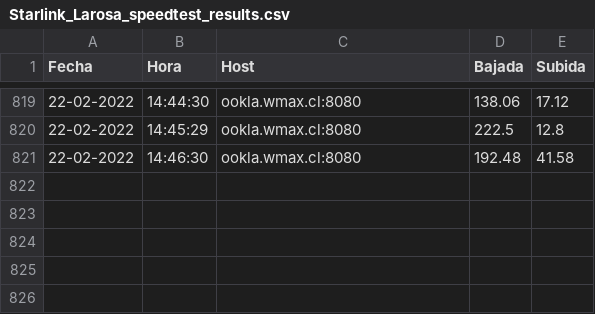
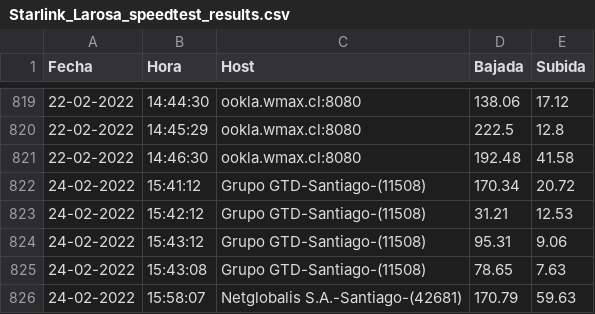
Before and after one commit to Radagast433/DowntimeRegister, a CSV file: Results/Starlink_Larosa_speedtest_results.csv, drawn as a sheet; only a part is shown, gaps mark what is left out; the diff names each change by its address in the sheet, - before the commit and + after, or states it on an @@ line.

```diff
--- a/Results/Starlink_Larosa_speedtest_results.csv
+++ b/Results/Starlink_Larosa_speedtest_results.csv
+row 822: 24-02-2022 | 15:41:12 | Grupo GTD-Santiago-(11508) | 170.34 | 20.72
+row 823: 24-02-2022 | 15:42:12 | Grupo GTD-Santiago-(11508) | 31.21 | 12.53
+row 824: 24-02-2022 | 15:43:12 | Grupo GTD-Santiago-(11508) | 95.31 | 9.06
+row 825: 24-02-2022 | 15:43:08 | Grupo GTD-Santiago-(11508) | 78.65 | 7.63
+row 826: 24-02-2022 | 15:58:07 | Netglobalis S.A.-Santiago-(42681) | 170.79 | 59.63
```
Also changed, not shown: Data/Starlink_Larosa_speedtest_data.csv, Results/Starlink_Larosa_ping_results.csv, 2 other files.
